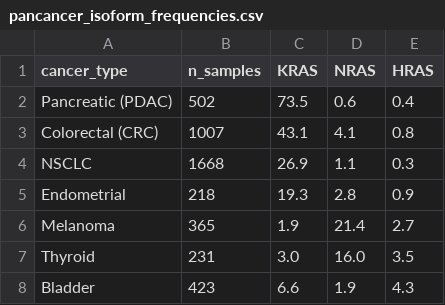
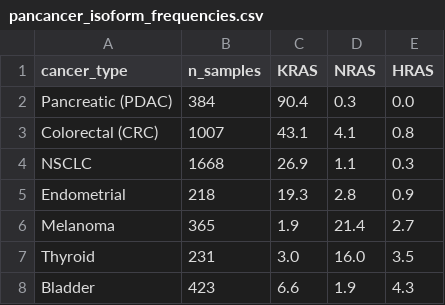
Before and after one commit to wangnianfei/RAS-Targeted-Therapy-Reproducibility, a CSV file: 02_Figure2_PanCancer_Landscape/data/pancancer_isoform_frequencies.csv, drawn as a sheet.

```diff
--- a/02_Figure2_PanCancer_Landscape/data/pancancer_isoform_frequencies.csv
+++ b/02_Figure2_PanCancer_Landscape/data/pancancer_isoform_frequencies.csv
@@ -1,3 +1,3 @@
 cancer_type,n_samples,KRAS,NRAS,HRAS
-Pancreatic (PDAC),502,73.5,0.6,0.4
+Pancreatic (PDAC),384,90.4,0.3,0.0
 Colorectal (CRC),1007,43.1,4.1,0.8
```
Also changed, not shown: 02_Figure2_PanCancer_Landscape/data/kras_allele_frequencies.csv, 26 other files.
